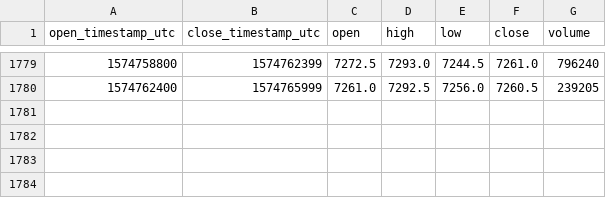
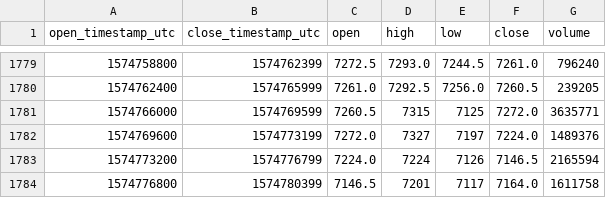
Before and after one commit to cryptobigbro/bitmex-XBTH20, a CSV file: bitmex-XBTH20-1h.csv, drawn as a sheet; only a part is shown, gaps mark what is left out; the diff names each change by its address in the sheet, - before the commit and + after, or states it on an @@ line.

Commit message:
Update OHLCV data.

```diff
--- a/bitmex-XBTH20-1h.csv
+++ b/bitmex-XBTH20-1h.csv
+row 1781: 1574766000 | 1574769599 | 7260.5 | 7315 | 7125 | 7272.0 | 3635771
+row 1782: 1574769600 | 1574773199 | 7272.0 | 7327 | 7197 | 7224.0 | 1489376
+row 1783: 1574773200 | 1574776799 | 7224.0 | 7224 | 7126 | 7146.5 | 2165594
+row 1784: 1574776800 | 1574780399 | 7146.5 | 7201 | 7117 | 7164.0 | 1611758
```
